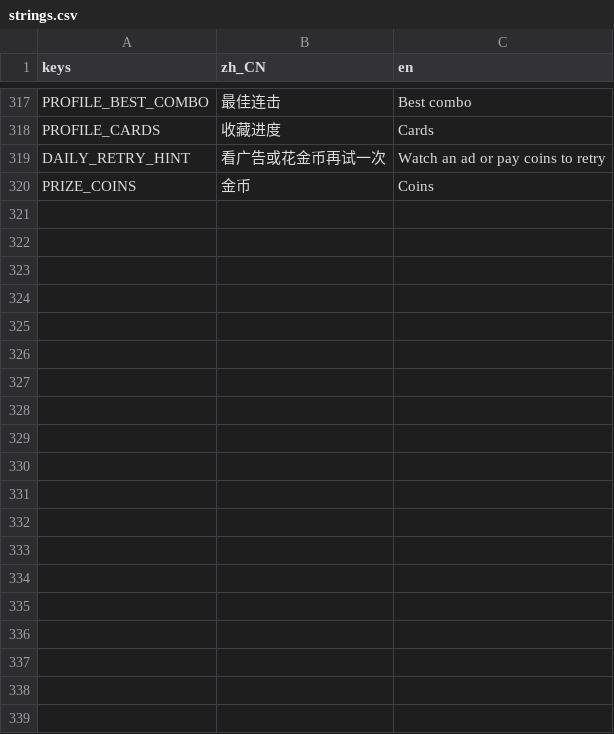
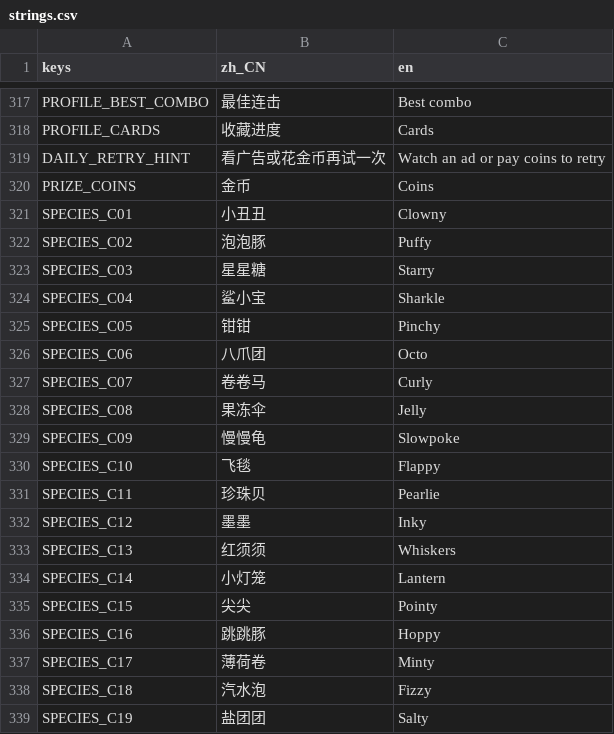
Before and after one commit to crazyniu/fishsort, a CSV file: i18n/strings.csv, drawn as a sheet; only a part is shown, gaps mark what is left out; the diff covers the shown part only; the diff names each change by its address in the sheet, - before the commit and + after, or states it on an @@ line.

```diff
--- a/i18n/strings.csv
+++ b/i18n/strings.csv
+row 321: SPECIES_C01 | 小丑丑 | Clowny
+row 322: SPECIES_C02 | 泡泡豚 | Puffy
+row 323: SPECIES_C03 | 星星糖 | Starry
+row 324: SPECIES_C04 | 鲨小宝 | Sharkle
+row 325: SPECIES_C05 | 钳钳 | Pinchy
+row 326: SPECIES_C06 | 八爪团 | Octo
+row 327: SPECIES_C07 | 卷卷马 | Curly
+row 328: SPECIES_C08 | 果冻伞 | Jelly
+row 329: SPECIES_C09 | 慢慢龟 | Slowpoke
+row 330: SPECIES_C10 | 飞毯 | Flappy
+row 331: SPECIES_C11 | 珍珠贝 | Pearlie
+row 332: SPECIES_C12 | 墨墨 | Inky
+row 333: SPECIES_C13 | 红须须 | Whiskers
+row 334: SPECIES_C14 | 小灯笼 | Lantern
+row 335: SPECIES_C15 | 尖尖 | Pointy
+row 336: SPECIES_C16 | 跳跳豚 | Hoppy
+row 337: SPECIES_C17 | 薄荷卷 | Minty
+row 338: SPECIES_C18 | 汽水泡 | Fizzy
+row 339: SPECIES_C19 | 盐团团 | Salty
```
Also changed, not shown: 41 added rows elsewhere in this file, 3 other files.
